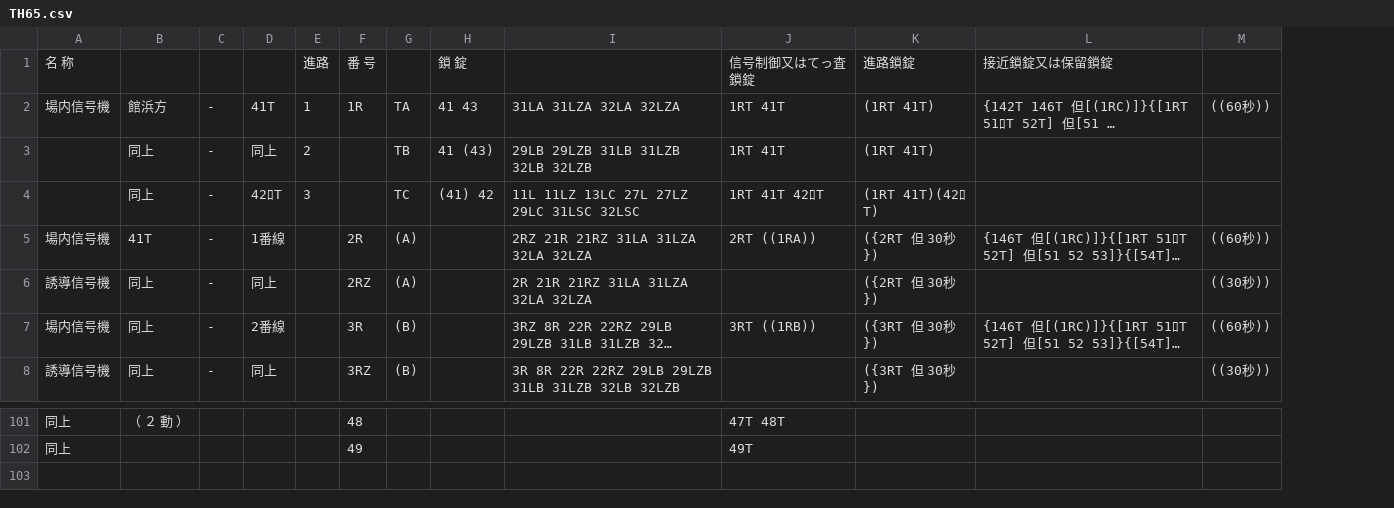
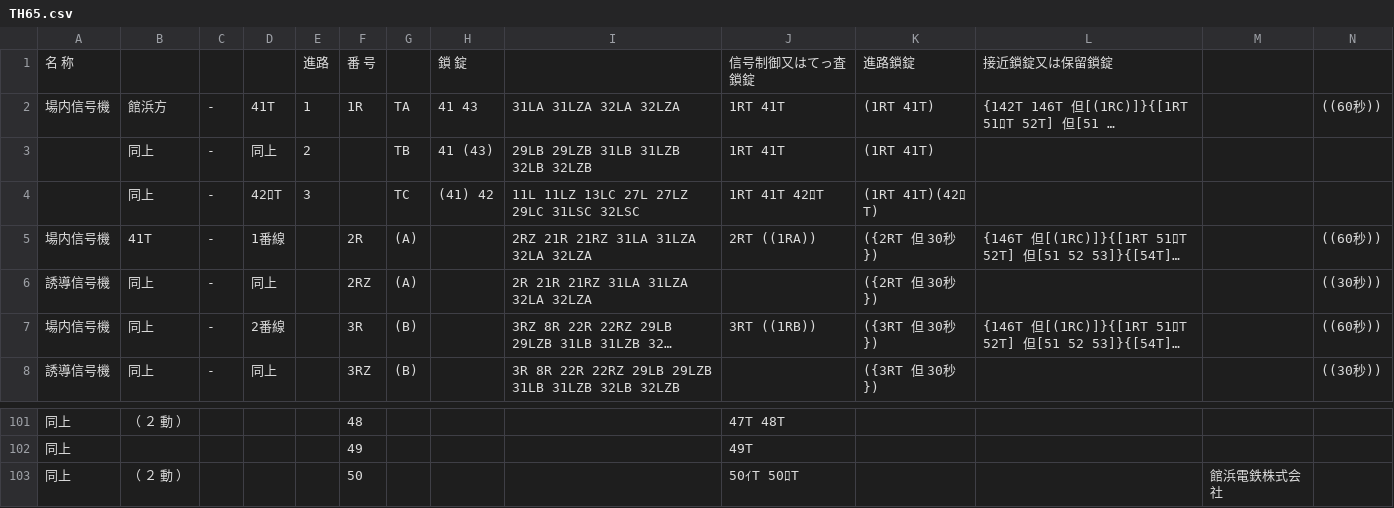
Before and after one commit to daidoji-traincrew-office/Traincrew_MultiATS_Server, a CSV file: Traincrew_MultiATS_Server.Crew/Data/RendoTable/TH65.csv, drawn as a sheet; only a part is shown, gaps mark what is left out; long unchanged cells end in …; the diff names each change by its address in the sheet, - before the commit and + after, or states it on an @@ line.

```diff
--- a/Traincrew_MultiATS_Server.Crew/Data/RendoTable/TH65.csv
+++ b/Traincrew_MultiATS_Server.Crew/Data/RendoTable/TH65.csv
+column M, empty
+row 103: 同上 | （ ２ 動 ） |  |  |  | 50 |  |  |  | 50ｲT 50ﾛT |  |  | 館浜電鉄株式会社
```
